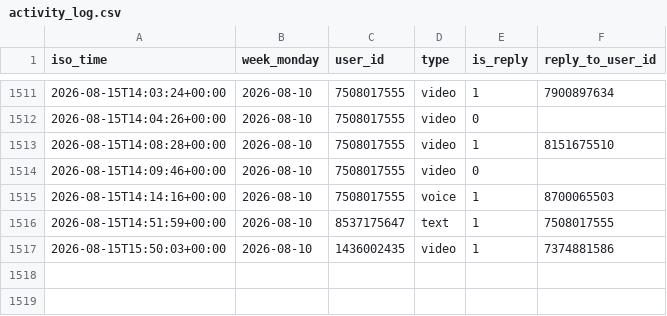
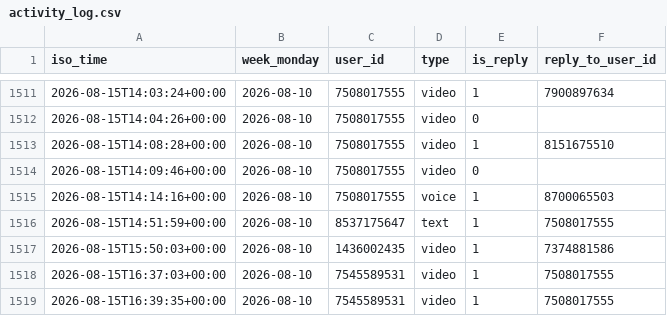
Before and after one commit to Mehinewe/weekly-topic-telegram, a CSV file: activity_log.csv, drawn as a sheet; only a part is shown, gaps mark what is left out.

```diff
--- a/activity_log.csv
+++ b/activity_log.csv
@@ -1517 +1517,3 @@ iso_time,week_monday,user_id,type,is_reply,reply_to_user_id
 2026-08-15T15:50:03+00:00,2026-08-10,1436002435,video,1,7374881586
+2026-08-15T16:37:03+00:00,2026-08-10,7545589531,video,1,7508017555
+2026-08-15T16:39:35+00:00,2026-08-10,7545589531,video,1,7508017555
```
Also changed, not shown: 1 other file.
